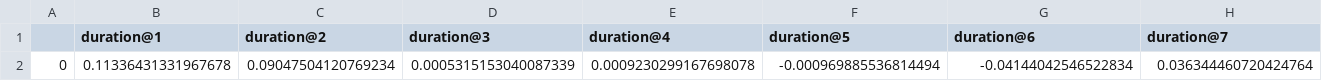
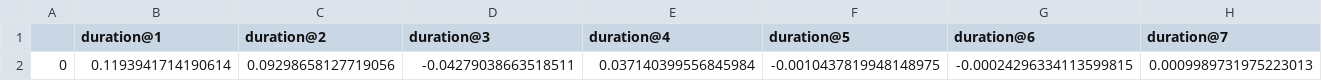
Before and after one commit to jismartin/sheva, a CSV file: data/shap_values_backward_C_dbac_2-5.csv, drawn as a sheet; only a part is shown; removed rows and columns are numbered as before the commit, all else as after; rows hold the shown columns only; the diff names each change by its address in the sheet, - before the commit and + after, or states it on an @@ line.

Commit message:
Update backward analysis and plots

```diff
--- a/data/shap_values_backward_C_dbac_2-5.csv
+++ b/data/shap_values_backward_C_dbac_2-5.csv
-row 2: 0 | 0.11336431331967678 | 0.09047504120769234 | 0.0005315153040087339 | 0.0009230299167698078 | -0.000969885536814494 | -0.04144042546522834 | 0.036344460720424764
+row 2: 0 | 0.1193941714190614 | 0.09298658127719056 | -0.04279038663518511 | 0.037140399556845984 | -0.0010437819948148975 | -0.00024296334113599815 | 0.0009989731975223013
```
Also changed, not shown: data/shap_values_backward_C_dbac_5-rand.csv, 34 other files.
